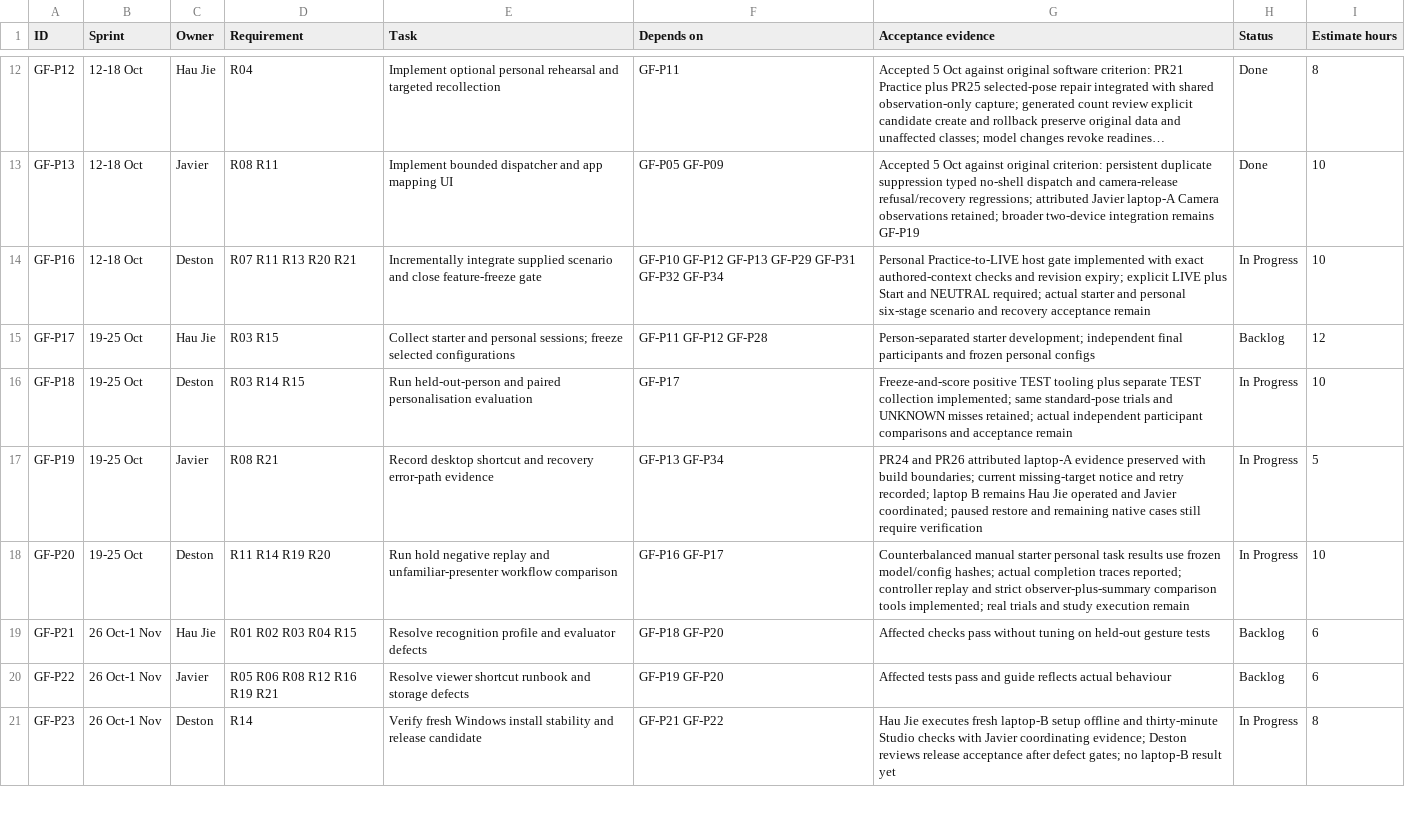
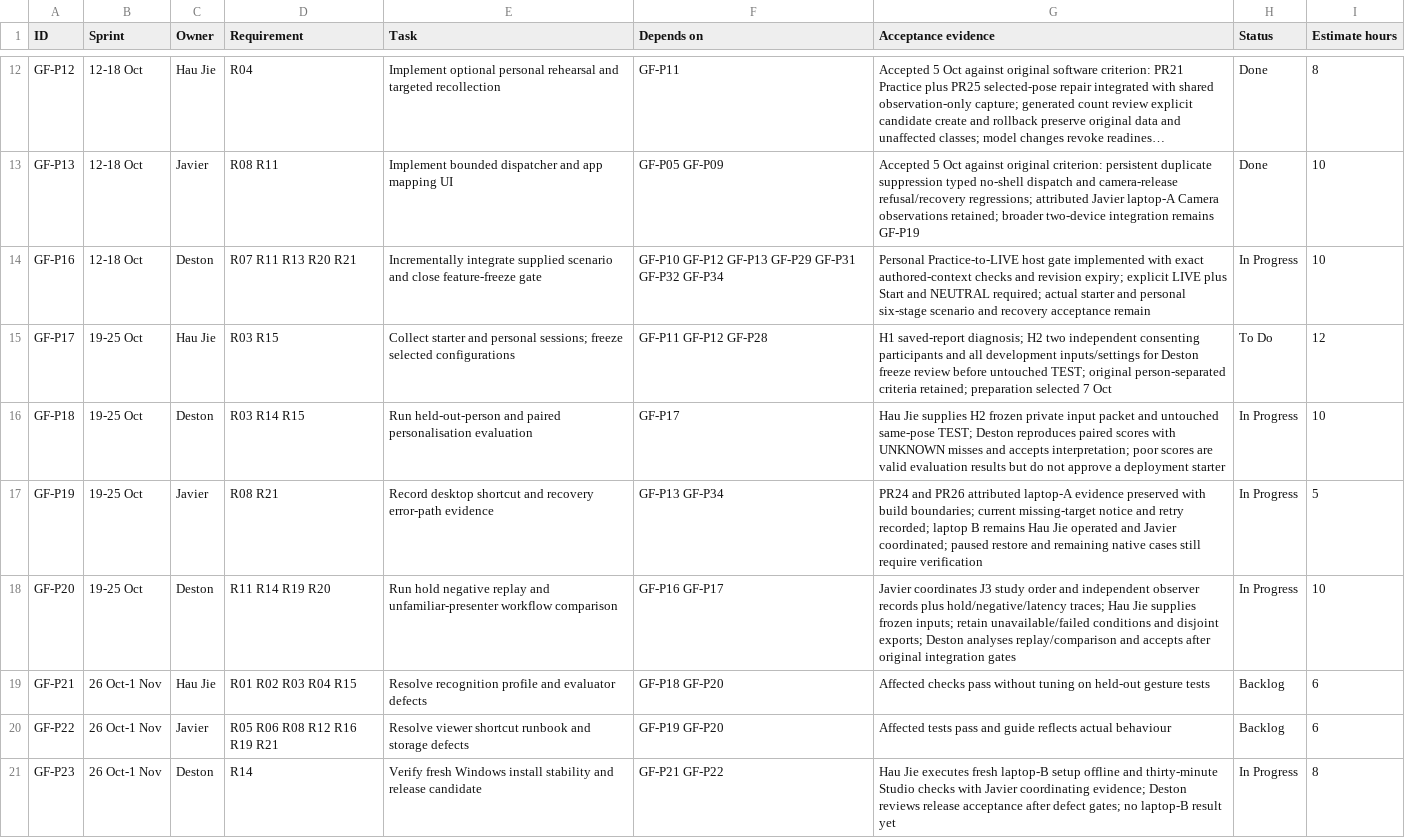
Before and after one commit to Chi944/GestureForge, a CSV file: docs/project/TEAM_BACKLOG.csv, drawn as a sheet; only a part is shown, gaps mark what is left out; long unchanged cells end in …; the diff covers the shown part only.

Commit message:
Clarify team deliveries and preserve timed-out verification results

```diff
--- a/docs/project/TEAM_BACKLOG.csv
+++ b/docs/project/TEAM_BACKLOG.csv
@@ -14,6 +14,6 @@ GF-P13,12-18 Oct,Javier,R08 R11,Implement bounded dispatcher and app mapping UI,
 GF-P16,12-18 Oct,Deston,R07 R11 R13 R20 R21,Incrementally integrate supplied scenario and close feature-freeze gate,GF-P10 GF-P12 GF-P13 GF-P29 GF-P31 GF-P32 GF-P34,Personal Practice-to-LIVE host gate implemented with exact authored-context checks and revision expiry; explicit LIVE plus Start and NEUTRAL required; actual starter and personal six-stage scenario and recovery acceptance remain,In Progress,10
-GF-P17,19-25 Oct,Hau Jie,R03 R15,Collect starter and personal sessions; freeze selected configurations,GF-P11 GF-P12 GF-P28,Person-separated starter development; independent final participants and frozen personal configs,Backlog,12
-GF-P18,19-25 Oct,Deston,R03 R14 R15,Run held-out-person and paired personalisation evaluation,GF-P17,Freeze-and-score positive TEST tooling plus separate TEST collection implemented; same standard-pose trials and UNKNOWN misses retained; actual independent participant comparisons and acceptance remain,In Progress,10
+GF-P17,19-25 Oct,Hau Jie,R03 R15,Collect starter and personal sessions; freeze selected configurations,GF-P11 GF-P12 GF-P28,H1 saved-report diagnosis; H2 two independent consenting participants and all development inputs/settings for Deston freeze review before untouched TEST; original person-separated criteria retained; preparation selected 7 Oct,To Do,12
+GF-P18,19-25 Oct,Deston,R03 R14 R15,Run held-out-person and paired personalisation evaluation,GF-P17,Hau Jie supplies H2 frozen private input packet and untouched same-pose TEST; Deston reproduces paired scores with UNKNOWN misses and accepts interpretation; poor scores are valid evaluation results but do not approve a deployment starter,In Progress,10
 GF-P19,19-25 Oct,Javier,R08 R21,Record desktop shortcut and recovery error-path evidence,GF-P13 GF-P34,PR24 and PR26 attributed laptop-A evidence preserved with build boundaries; current missing-target notice and retry recorded; laptop B remains Hau Jie operated and Javier coordinated; paused restore and remaining native cases still require verification,In Progress,5
-GF-P20,19-25 Oct,Deston,R11 R14 R19 R20,Run hold negative replay and unfamiliar-presenter workflow comparison,GF-P16 GF-P17,Counterbalanced manual starter personal task results use frozen model/config hashes; actual completion traces reported; controller replay and strict observer-plus-summary comparison tools implemented; real trials and study execution remain,In Progress,10
+GF-P20,19-25 Oct,Deston,R11 R14 R19 R20,Run hold negative replay and unfamiliar-presenter workflow comparison,GF-P16 GF-P17,Javier coordinates J3 study order and independent observer records plus hold/negative/latency traces; Hau Jie supplies frozen inputs; retain unavailable/failed conditions and disjoint exports; Deston analyses replay/comparison and accepts after original integration gates,In Progress,10
 GF-P21,26 Oct-1 Nov,Hau Jie,R01 R02 R03 R04 R15,Resolve recognition profile and evaluator defects,GF-P18 GF-P20,Affected checks pass without tuning on held-out gesture tests,Backlog,6
```
Also changed, not shown: 4 edited cells elsewhere in this file, 9 other files.
